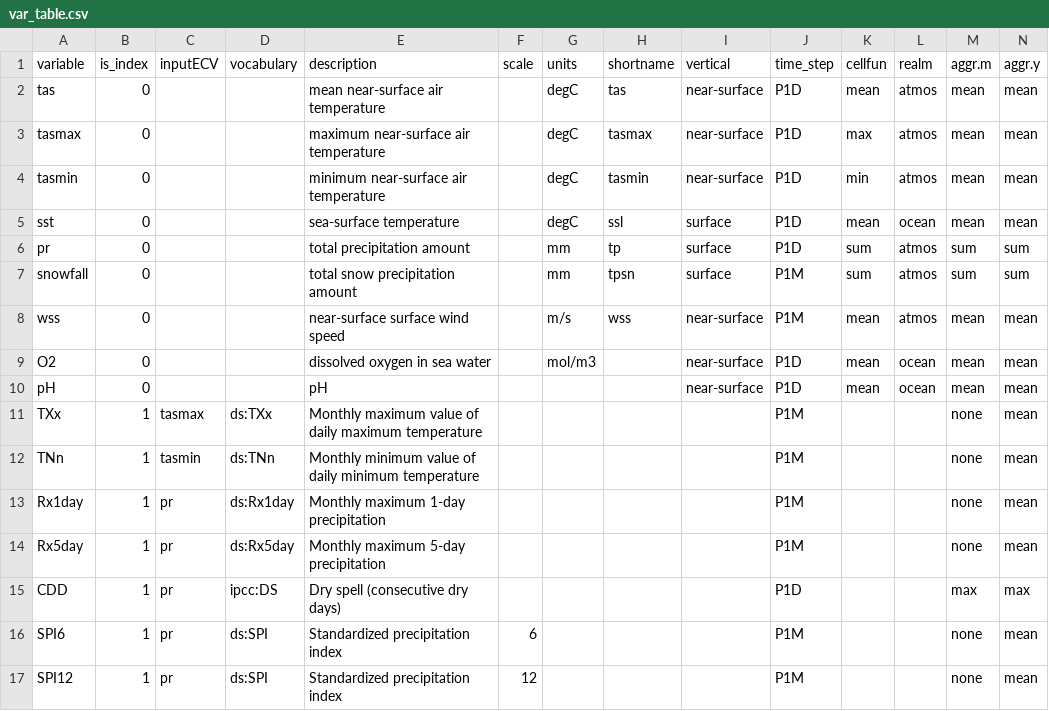
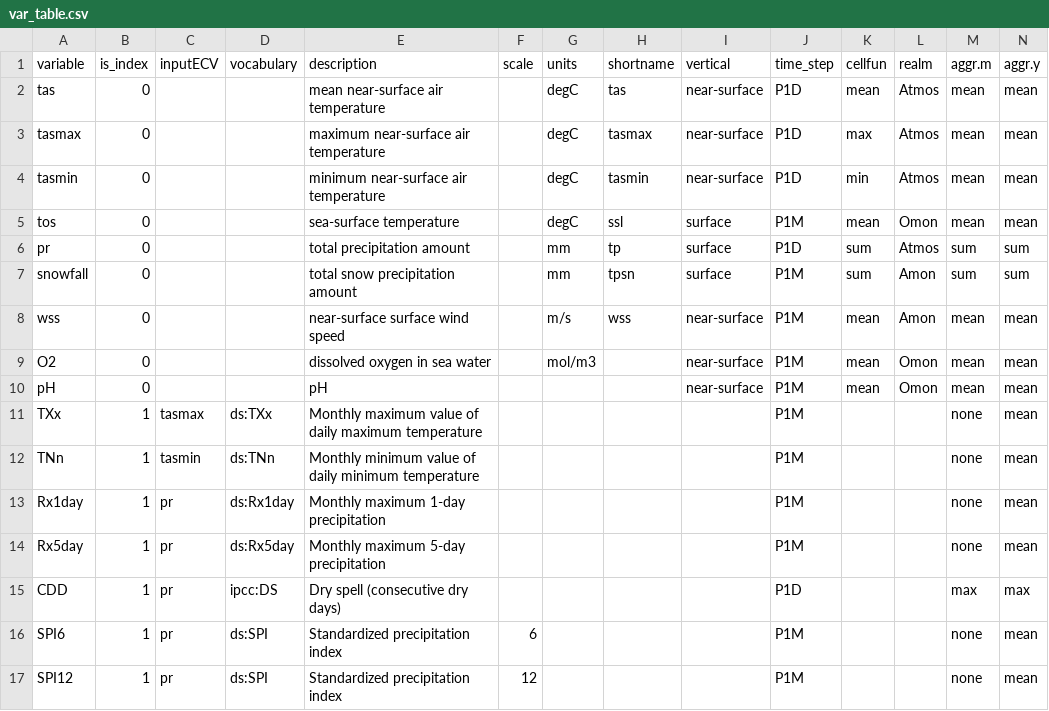
Before and after one commit to metaclip/metaclipR-atlas, a CSV file: inst/var_table.csv, drawn as a sheet; only a part is shown.

Commit message:
Update var metadata

```diff
--- a/inst/var_table.csv
+++ b/inst/var_table.csv
@@ -1,11 +1,11 @@
 variable,is_index,inputECV,vocabulary,description,scale,units,shortname,vertical,time_step,cellfun,realm,aggr.m,aggr.y
-tas,0,,,mean near-surface air temperature,,degC,tas,near-surface,P1D,mean,atmos,mean,mean
-tasmax,0,,,maximum near-surface air temperature,,degC,tasmax,near-surface,P1D,max,atmos,mean,mean
-tasmin,0,,,minimum near-surface air temperature,,degC,tasmin,near-surface,P1D,min,atmos,mean,mean
-sst,0,,,sea-surface temperature,,degC,ssl,surface,P1D,mean,ocean,mean,mean
-pr,0,,,total precipitation amount,,mm,tp,surface,P1D,sum,atmos,sum,sum
-snowfall,0,,,total snow precipitation amount,,mm,tpsn,surface,P1M,sum,atmos,sum,sum
-wss,0,,,near-surface surface wind speed,,m/s,wss,near-surface,P1M,mean,atmos,mean,mean
-O2,0,,,dissolved oxygen in sea water,,mol/m3,,near-surface,P1D,mean,ocean,mean,mean
-pH,0,,,pH,,,,near-surface,P1D,mean,ocean,mean,mean
+tas,0,,,mean near-surface air temperature,,degC,tas,near-surface,P1D,mean,Atmos,mean,mean
+tasmax,0,,,maximum near-surface air temperature,,degC,tasmax,near-surface,P1D,max,Atmos,mean,mean
+tasmin,0,,,minimum near-surface air temperature,,degC,tasmin,near-surface,P1D,min,Atmos,mean,mean
+tos,0,,,sea-surface temperature,,degC,ssl,surface,P1M,mean,Omon,mean,mean
+pr,0,,,total precipitation amount,,mm,tp,surface,P1D,sum,Atmos,sum,sum
+snowfall,0,,,total snow precipitation amount,,mm,tpsn,surface,P1M,sum,Amon,sum,sum
+wss,0,,,near-surface surface wind speed,,m/s,wss,near-surface,P1M,mean,Amon,mean,mean
+O2,0,,,dissolved oxygen in sea water,,mol/m3,,near-surface,P1M,mean,Omon,mean,mean
+pH,0,,,pH,,,,near-surface,P1M,mean,Omon,mean,mean
 TXx,1,tasmax,ds:TXx,Monthly maximum value of daily maximum temperature,,,,,P1M,,,none,mean
```
